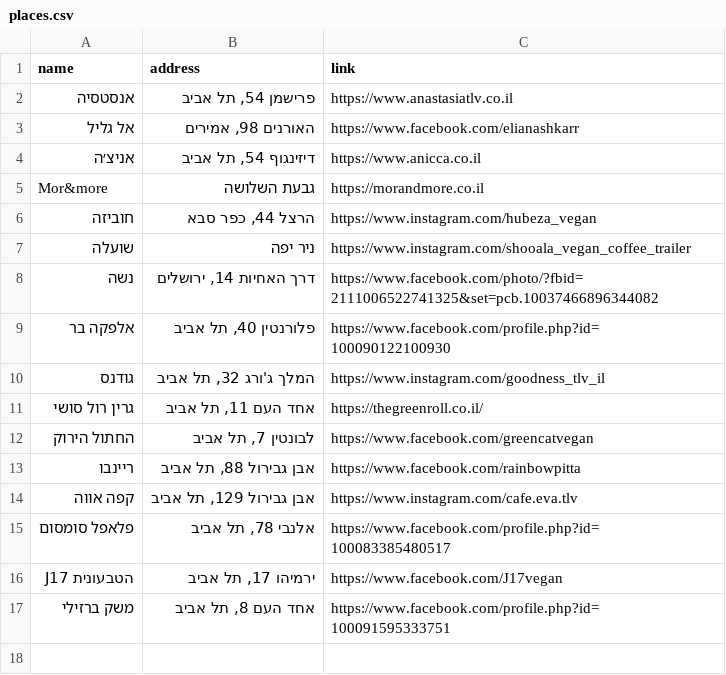
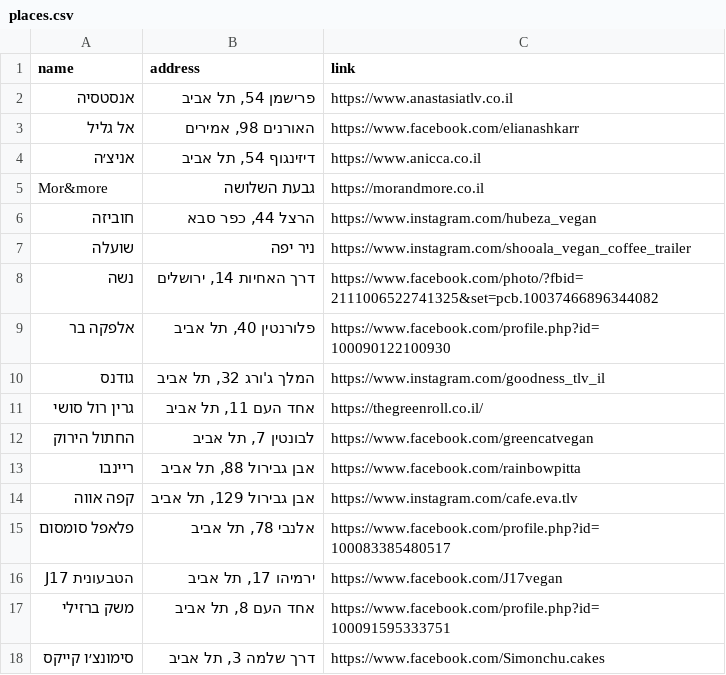
Before and after one commit to gilkremer123/vegan, a CSV file: places.csv, drawn as a sheet.

Commit message:
feat: add new restaurant entry for "סימונצ׳ו קייקס" in places.csv and improve city ID generation in displayPlaces function

```diff
--- a/places.csv
+++ b/places.csv
@@ -17 +17,2 @@ name,address,link
 "משק ברזילי","אחד העם 8, תל אביב","https://www.facebook.com/profile.php?id=100091595333751"
+"סימונצ׳ו קייקס","דרך שלמה 3, תל אביב","https://www.facebook.com/Simonchu.cakes"
```
Also changed, not shown: 1 other file.
